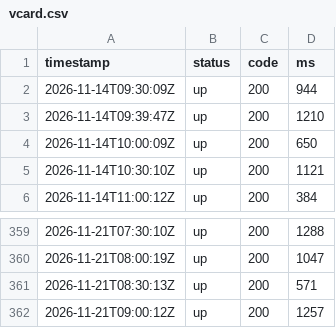
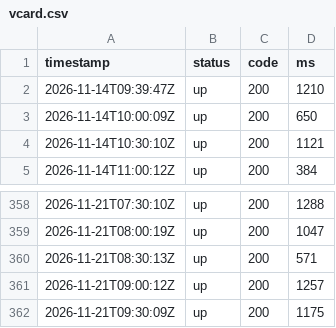
Before and after one commit to sysmike/statuspage, a CSV file: history/raw/vcard.csv, drawn as a sheet; only a part is shown, gaps mark what is left out.

```diff
--- a/history/raw/vcard.csv
+++ b/history/raw/vcard.csv
@@ -1,3 +1,2 @@
 timestamp,status,code,ms
-2026-11-14T09:30:09Z,up,200,944
 2026-11-14T09:39:47Z,up,200,1210
@@ -362 +361,2 @@ timestamp,status,code,ms
 2026-11-21T09:00:12Z,up,200,1257
+2026-11-21T09:30:09Z,up,200,1175
```
Also changed, not shown: history/daily/backupmx.csv, history/daily/blog.csv, 16 other files.
